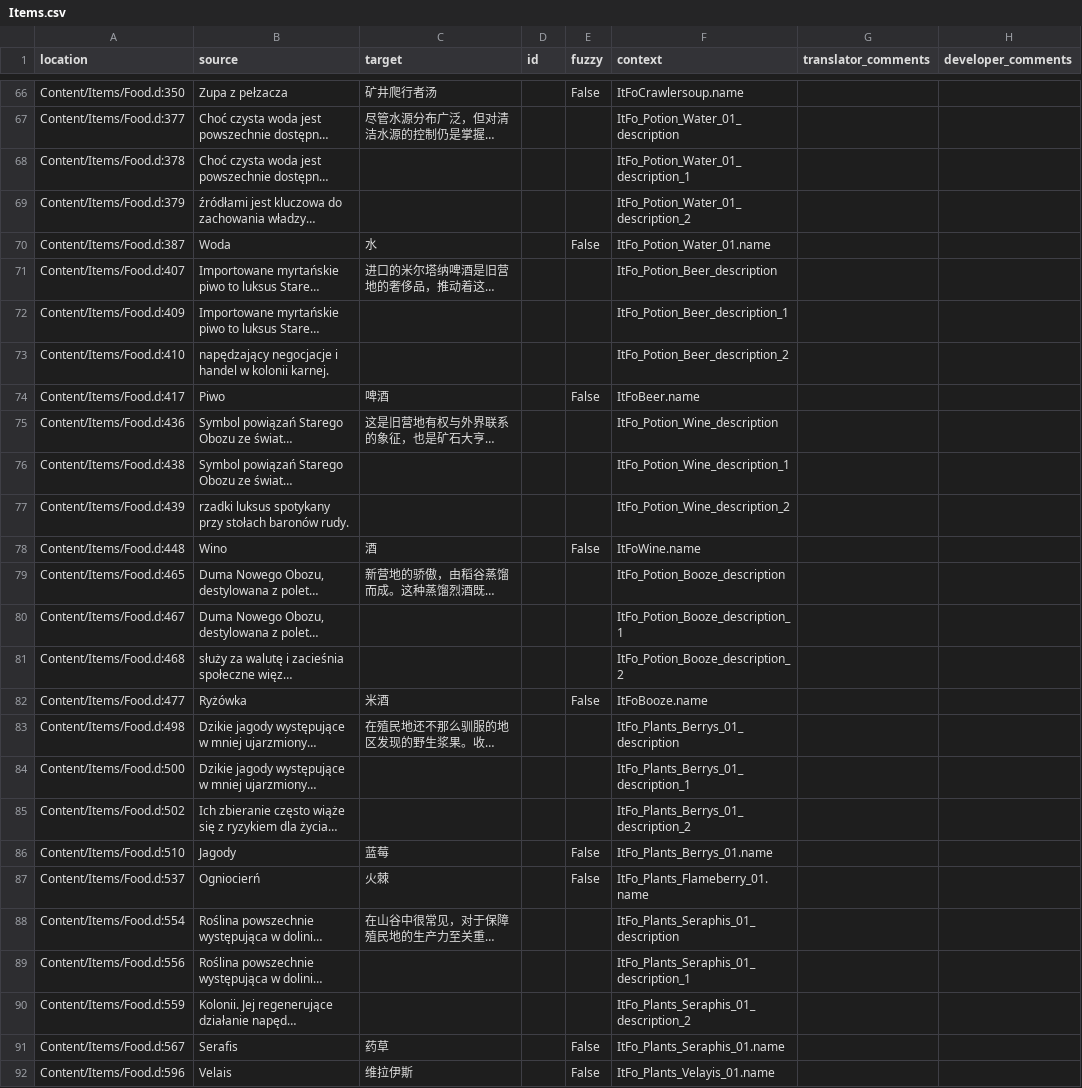
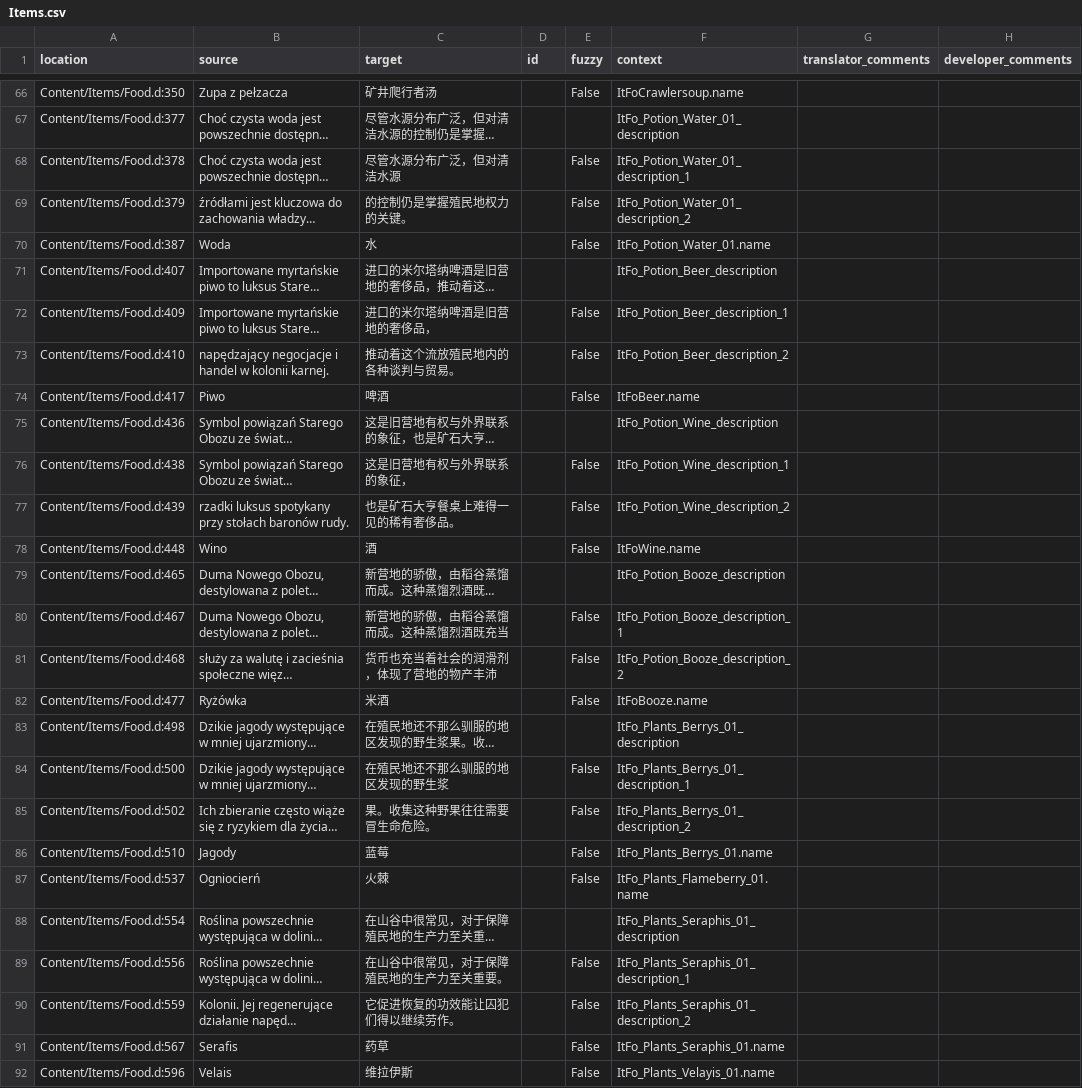
Before and after one commit to Nyras-Enjoyers/nyras-prologue-demake-scripts, a CSV file: .translations/zh_Hans/Items.csv, drawn as a sheet; only a part is shown, gaps mark what is left out; long unchanged cells end in …; the diff covers the shown part only; the diff names each change by its address in the sheet, - before the commit and + after, or states it on an @@ line.

Commit message:
Translated using Weblate (Chinese (Simplified Han script))
Currently translated at 98.5% (399 of 405 strings)

Translation: Nyras Prolog Demake/Items
Translate-URL: http://weblate.cokoliv.eu/projects/nyras-prolog-demake/items/zh_Hans/

```diff
--- a/.translations/zh_Hans/Items.csv
+++ b/.translations/zh_Hans/Items.csv
-C68 (target): (empty)
+C68 (target): 尽管水源分布广泛，但对清洁水源
-E68:E69 (fuzzy): (empty)
+E68:E69 (fuzzy): False
-C69 (target): (empty)
+C69 (target): 的控制仍是掌握殖民地权力的关键。
-C72 (target): (empty)
+C72 (target): 进口的米尔塔纳啤酒是旧营地的奢侈品，
-E72:E73 (fuzzy): (empty)
+E72:E73 (fuzzy): False
-C73 (target): (empty)
+C73 (target): 推动着这个流放殖民地内的各种谈判与贸易。
-C76 (target): (empty)
+C76 (target): 这是旧营地有权与外界联系的象征，
-E76:E77 (fuzzy): (empty)
+E76:E77 (fuzzy): False
-C77 (target): (empty)
+C77 (target): 也是矿石大亨餐桌上难得一见的稀有奢侈品。
-C80 (target): (empty)
+C80 (target): 新营地的骄傲，由稻谷蒸馏而成。这种蒸馏烈酒既充当
-E80:E81 (fuzzy): (empty)
+E80:E81 (fuzzy): False
-C81 (target): (empty)
+C81 (target): 货币也充当着社会的润滑剂，体现了营地的物产丰沛
-C84 (target): (empty)
+C84 (target): 在殖民地还不那么驯服的地区发现的野生浆
-E84:E85 (fuzzy): (empty)
+E84:E85 (fuzzy): False
-C85 (target): (empty)
+C85 (target): 果。收集这种野果往往需要冒生命危险。
-C89 (target): (empty)
+C89 (target): 在山谷中很常见，对于保障殖民地的生产力至关重要。
-E89:E90 (fuzzy): (empty)
+E89:E90 (fuzzy): False
-C90 (target): (empty)
+C90 (target): 它促进恢复的功效能让囚犯们得以继续劳作。
```
Also changed, not shown: 124 edited cells elsewhere in this file.
